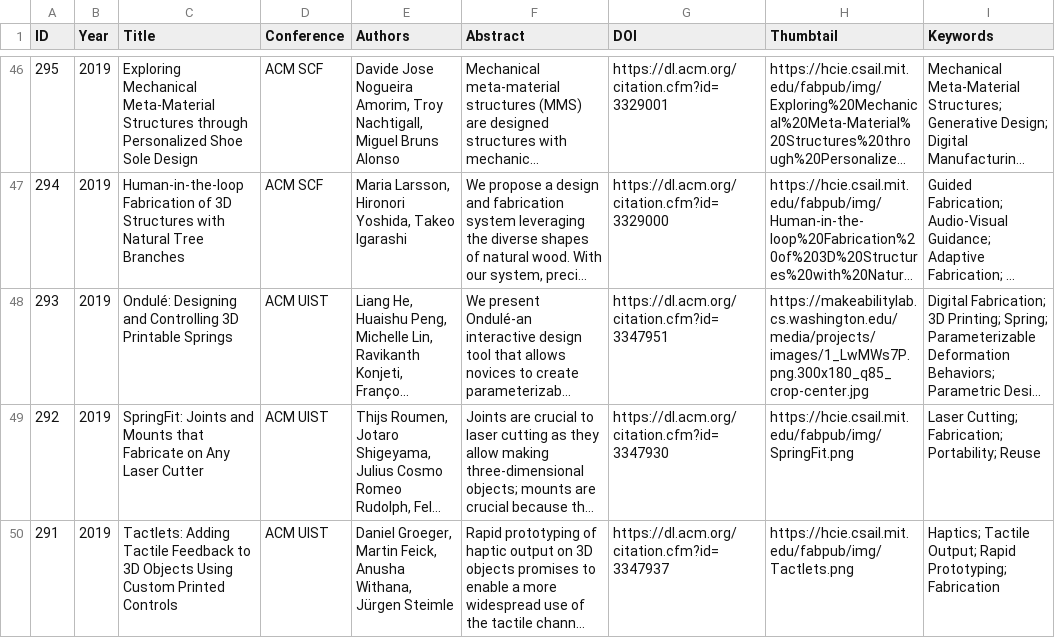
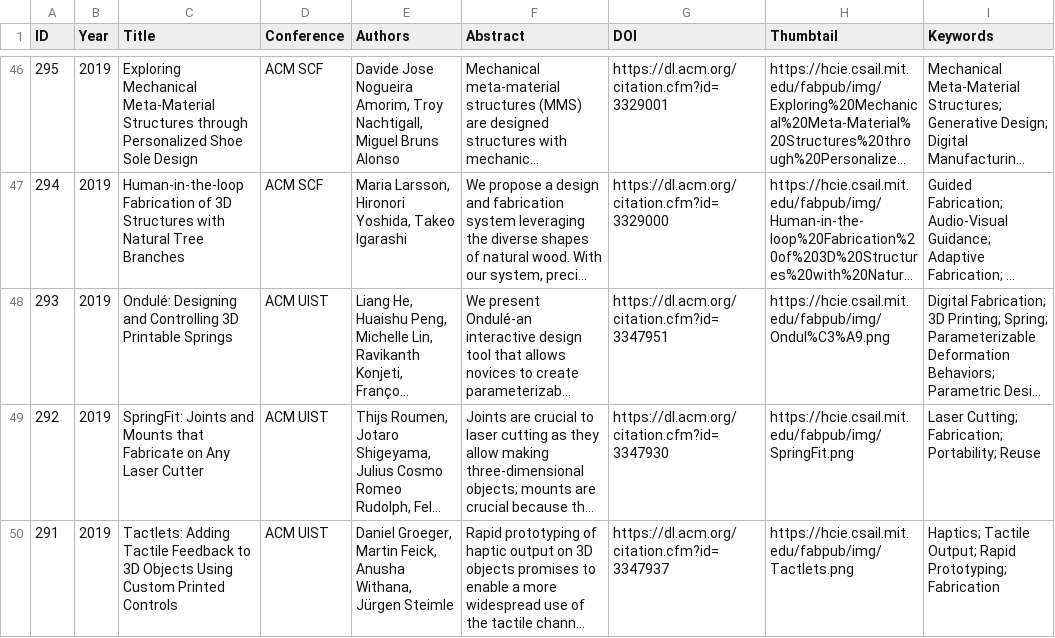
Before and after one commit to HCIELab/fabpub, a CSV file: fabgalaxy/fab_dataset.csv, drawn as a sheet; only a part is shown, gaps mark what is left out; long unchanged cells end in …; the diff names each change by its address in the sheet, - before the commit and + after, or states it on an @@ line.

Commit message:
csv cleaned

```diff
--- a/fabgalaxy/fab_dataset.csv
+++ b/fabgalaxy/fab_dataset.csv
-H48 (Thumbtail): https://makeabilitylab.cs.washington.edu/media/projects/images/1_LwMWs7P.png.300x180_q85_crop-center.jpg
+H48 (Thumbtail): https://hcie.csail.mit.edu/fabpub/img/Ondul%C3%A9.png
```
